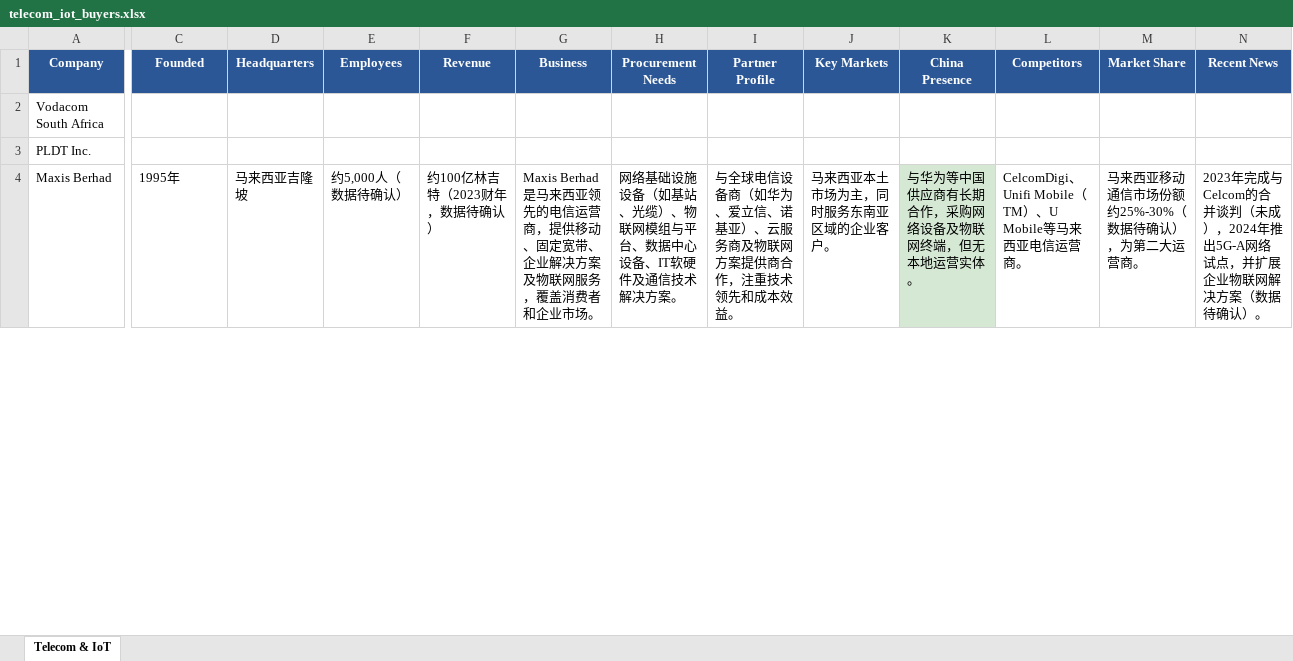
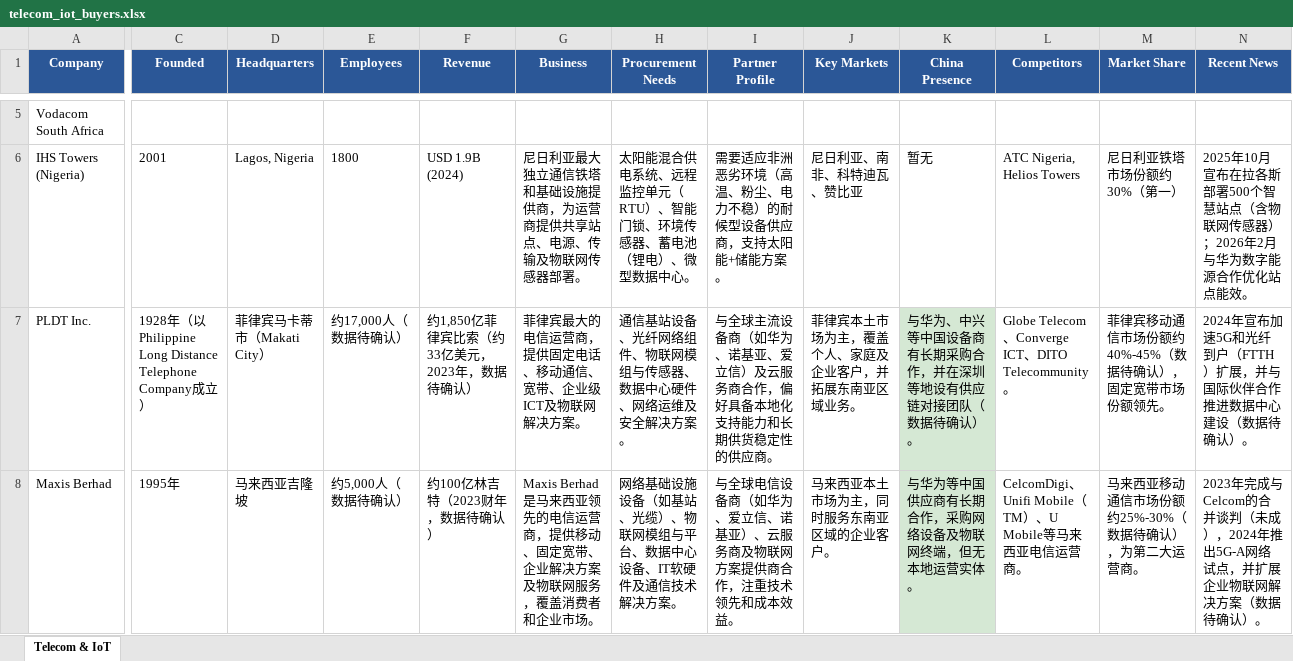
Before and after one commit to lena2099/b2b-leads, an Excel workbook: output/telecom_iot_buyers.xlsx, sheet Telecom & IoT, drawn as a sheet; only a part is shown, gaps mark what is left out; values as stored, in another font and other column widths than the file's, no borders; addresses are those after the commit; rows hold the shown columns only; the diff covers the shown part only; the diff names each change by its address in the sheet, - before the commit and + after, or states it on an @@ line.

```diff
--- a/output/telecom_iot_buyers.xlsx (sheet Telecom & IoT)
+++ b/output/telecom_iot_buyers.xlsx (sheet Telecom & IoT)
+row 6: IHS Towers (Nigeria) | 2001 | Lagos, Nigeria | 1800 | USD 1.9B (2024) | 尼日利亚最大独立通信铁塔和基础设施提供商，为运营商提供共享站点、电源、传输及物联网传感器部署。 | 太阳能混合供电系统、远程监控单元（RTU）、智能门锁、环境传感器、蓄电池（锂电）、微型数据中心。 | 需要适应非洲恶劣环境（高温、粉尘、电力不稳）的耐候型设备供应商，支持太阳能+储能方案。 | 尼日利亚、南非、科特迪瓦、赞比亚 | 暂无 | ATC Nigeria, Helios Towers | 尼日利亚铁塔市场份额约30%（第一） | 2025年10月宣布在拉各斯部署500个智慧站点（含物联网传感器）；2026年2月与华为数字能源合作优化站点能效。
-C7 (Founded): (empty)
+C7 (Founded): 1928年（以Philippine Long Distance Telephone Company成立）
-D7 (Headquarters): (empty)
+D7 (Headquarters): 菲律宾马卡蒂市（Makati City）
-E7 (Employees): (empty)
+E7 (Employees): 约17,000人（数据待确认）
-F7 (Revenue): (empty)
+F7 (Revenue): 约1,850亿菲律宾比索（约33亿美元，2023年，数据待确认）
-G7 (Business): (empty)
+G7 (Business): 菲律宾最大的电信运营商，提供固定电话、移动通信、宽带、企业级ICT及物联网解决方案。
-H7 (Procurement Needs): (empty)
+H7 (Procurement Needs): 通信基站设备、光纤网络组件、物联网模组与传感器、数据中心硬件、网络运维及安全解决方案。
-I7 (Partner Profile): (empty)
+I7 (Partner Profile): 与全球主流设备商（如华为、诺基亚、爱立信）及云服务商合作，偏好具备本地化支持能力和长期供货稳定性的供应商。
-J7 (Key Markets): (empty)
+J7 (Key Markets): 菲律宾本土市场为主，覆盖个人、家庭及企业客户，并拓展东南亚区域业务。
-K7 (China Presence): (empty)
+K7 (China Presence): 与华为、中兴等中国设备商有长期采购合作，并在深圳等地设有供应链对接团队（数据待确认）。
-K7 fill: none
+K7 fill: #D5E8D4
-L7 (Competitors): (empty)
+L7 (Competitors): Globe Telecom、Converge ICT、DITO Telecommunity。
-M7 (Market Share): (empty)
+M7 (Market Share): 菲律宾移动通信市场份额约40%-45%（数据待确认），固定宽带市场份额领先。
-N7 (Recent News): (empty)
+N7 (Recent News): 2024年宣布加速5G和光纤到户（FTTH）扩展，并与国际伙伴合作推进数据中心建设（数据待确认）。
```
Also changed, not shown: 4 added rows, 12 edited cells and cell formats elsewhere in this sheet, output/construction_machinery_buyers.xlsx, output/energy_storage_buyers.xlsx, 9 other files.
